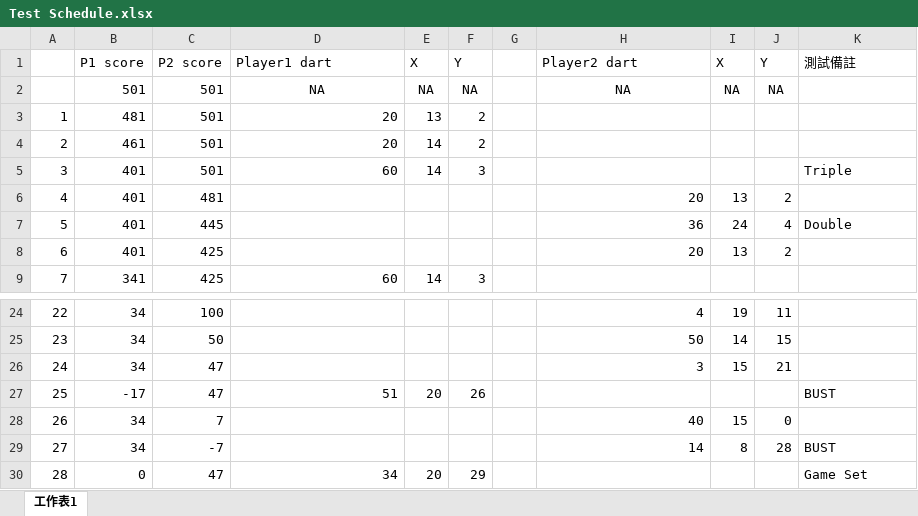
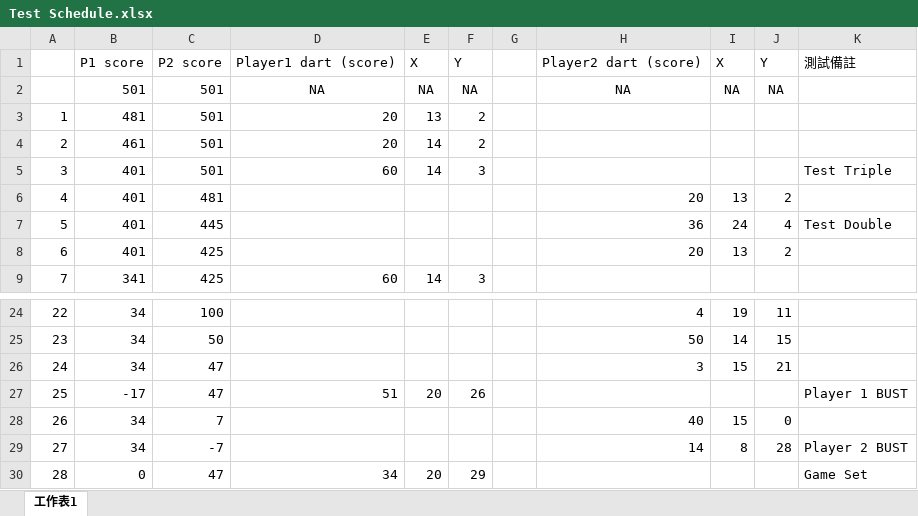
Before and after one commit to cksc33milktea/DSD_project, an Excel workbook: utility/Test Schedule.xlsx, sheet 工作表1, drawn as a sheet; only a part is shown, gaps mark what is left out; values as stored, in another font and other column widths than the file's, no borders; the diff names each change by its address in the sheet, - before the commit and + after, or states it on an @@ line.

Commit message:
Update schedule description

```diff
--- a/utility/Test Schedule.xlsx (sheet 工作表1)
+++ b/utility/Test Schedule.xlsx (sheet 工作表1)
-D1: Player1 dart
+D1: Player1 dart (score)
-H1: Player2 dart
+H1: Player2 dart (score)
-K5: Triple
+K5: Test Triple
-K7: Double
+K7: Test Double
-K27: BUST
+K27: Player 1 BUST
-K29: BUST
+K29: Player 2 BUST
```
